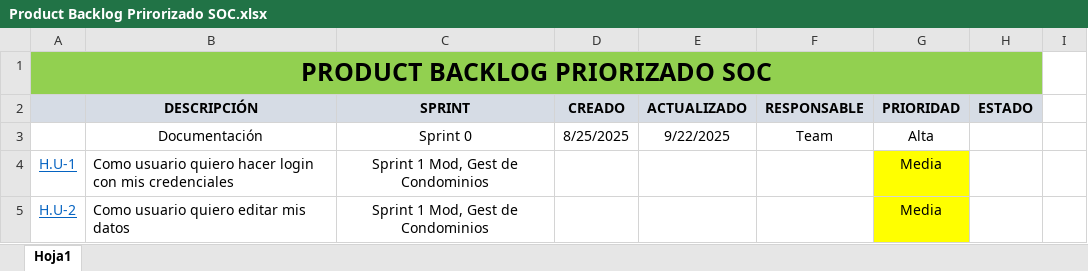
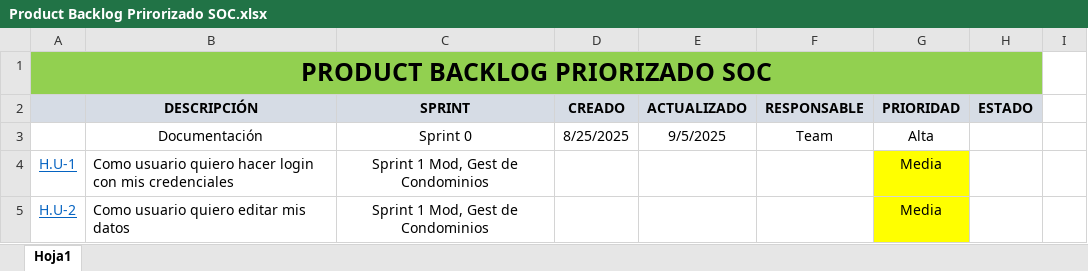
Before and after one commit to margsilva-sys/SOC_Capstone_2_2025_DuocUC_, an Excel workbook: Fase uno/Documentacion Scrum/Product backlog/Product Backlog Prirorizado SOC.xlsx, sheet Hoja1, drawn as a sheet; only a part is shown; values as stored, in another font and other column widths than the file's, no borders; conditional formats not drawn; the diff names each change by its address in the sheet, - before the commit and + after, or states it on an @@ line.

Commit message:
correcion fecha

```diff
--- a/Fase uno/Documentacion Scrum/Product backlog/Product Backlog Prirorizado SOC.xlsx (sheet Hoja1)
+++ b/Fase uno/Documentacion Scrum/Product backlog/Product Backlog Prirorizado SOC.xlsx (sheet Hoja1)
-E3 (ACTUALIZADO): 9/22/2025
+E3 (ACTUALIZADO): 9/5/2025
```
